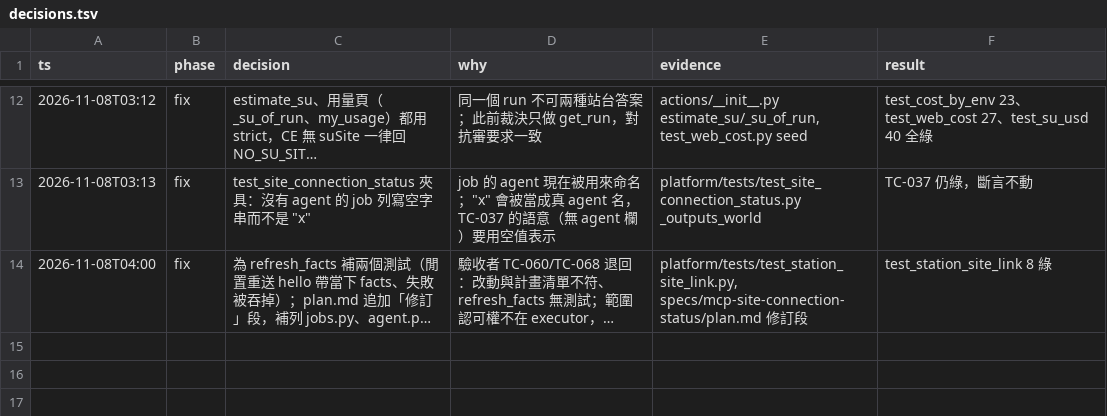
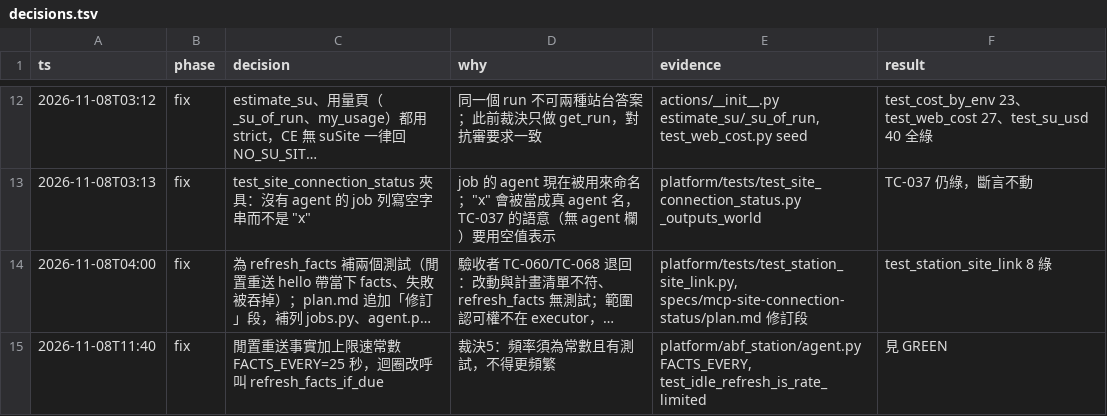
Before and after one commit to zhshie/agentic-bioflow_v2, a TSV file: specs/mcp-site-connection-status/decisions.tsv, drawn as a sheet; only a part is shown, gaps mark what is left out; long unchanged cells end in …; the diff names each change by its address in the sheet, - before the commit and + after, or states it on an @@ line.

```diff
--- a/specs/mcp-site-connection-status/decisions.tsv
+++ b/specs/mcp-site-connection-status/decisions.tsv
+row 15: 2026-11-08T11:40 | fix | 閒置重送事實加上限速常數 FACTS_EVERY=25 秒，迴圈改呼叫 refresh_facts_if_due | 裁決5：頻率須為常數且有測試，不得更頻繁 | platform/abf_station/agent.py FACTS_EVERY, test_idle_refresh_is_rate_limited | 見 GREEN
```
Also changed, not shown: 2 other files.
